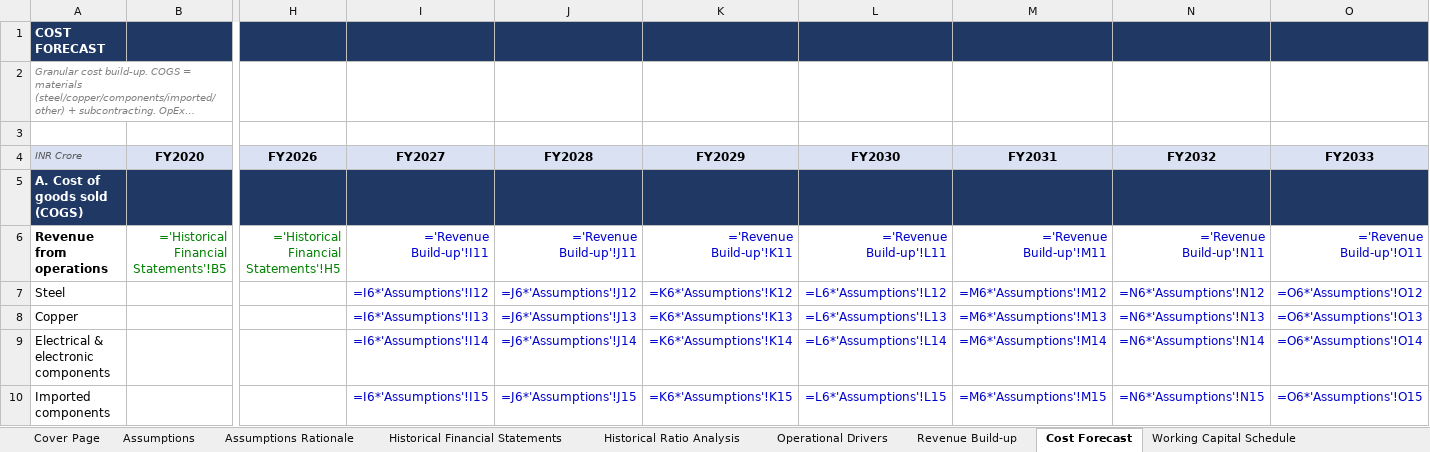
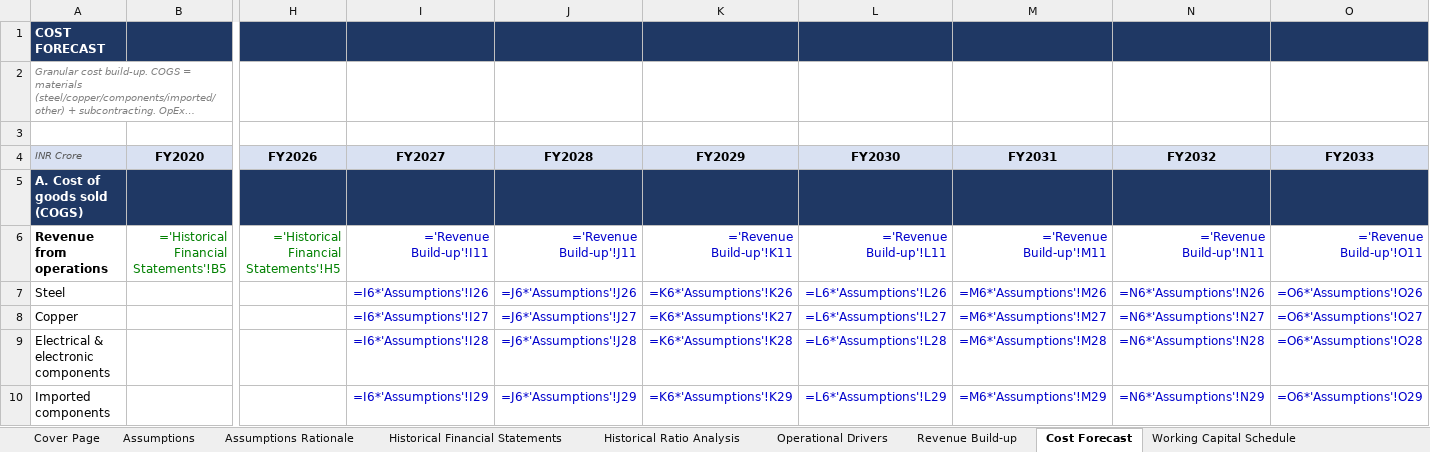
Before and after one commit to mbashivam897-rgb/BHEL, an Excel workbook: BHEL_Financial_Model.xlsx, sheet Cost Forecast, drawn as a sheet; only a part is shown, gaps mark what is left out; long unchanged cells end in …; values as stored, in another font and other column widths than the file's, no borders; formulas without a stored value are shown as written; the diff covers the shown part only; the diff names each change by its address in the sheet, - before the commit and + after, or states it on an @@ line.

```diff
--- a/BHEL_Financial_Model.xlsx (sheet Cost Forecast)
+++ b/BHEL_Financial_Model.xlsx (sheet Cost Forecast)
-I7 (FY2027): =I6*'Assumptions'!I12
+I7 (FY2027): =I6*'Assumptions'!I26
-J7 (FY2028): =J6*'Assumptions'!J12
+J7 (FY2028): =J6*'Assumptions'!J26
-K7 (FY2029): =K6*'Assumptions'!K12
+K7 (FY2029): =K6*'Assumptions'!K26
-L7 (FY2030): =L6*'Assumptions'!L12
+L7 (FY2030): =L6*'Assumptions'!L26
-M7 (FY2031): =M6*'Assumptions'!M12
+M7 (FY2031): =M6*'Assumptions'!M26
-N7 (FY2032): =N6*'Assumptions'!N12
+N7 (FY2032): =N6*'Assumptions'!N26
-O7 (FY2033): =O6*'Assumptions'!O12
+O7 (FY2033): =O6*'Assumptions'!O26
-I8 (FY2027): =I6*'Assumptions'!I13
+I8 (FY2027): =I6*'Assumptions'!I27
-J8 (FY2028): =J6*'Assumptions'!J13
+J8 (FY2028): =J6*'Assumptions'!J27
-K8 (FY2029): =K6*'Assumptions'!K13
+K8 (FY2029): =K6*'Assumptions'!K27
-L8 (FY2030): =L6*'Assumptions'!L13
+L8 (FY2030): =L6*'Assumptions'!L27
-M8 (FY2031): =M6*'Assumptions'!M13
+M8 (FY2031): =M6*'Assumptions'!M27
-N8 (FY2032): =N6*'Assumptions'!N13
+N8 (FY2032): =N6*'Assumptions'!N27
-O8 (FY2033): =O6*'Assumptions'!O13
+O8 (FY2033): =O6*'Assumptions'!O27
-I9 (FY2027): =I6*'Assumptions'!I14
+I9 (FY2027): =I6*'Assumptions'!I28
-J9 (FY2028): =J6*'Assumptions'!J14
+J9 (FY2028): =J6*'Assumptions'!J28
-K9 (FY2029): =K6*'Assumptions'!K14
+K9 (FY2029): =K6*'Assumptions'!K28
-L9 (FY2030): =L6*'Assumptions'!L14
+L9 (FY2030): =L6*'Assumptions'!L28
-M9 (FY2031): =M6*'Assumptions'!M14
+M9 (FY2031): =M6*'Assumptions'!M28
-N9 (FY2032): =N6*'Assumptions'!N14
+N9 (FY2032): =N6*'Assumptions'!N28
-O9 (FY2033): =O6*'Assumptions'!O14
+O9 (FY2033): =O6*'Assumptions'!O28
-I10 (FY2027): =I6*'Assumptions'!I15
+I10 (FY2027): =I6*'Assumptions'!I29
-J10 (FY2028): =J6*'Assumptions'!J15
+J10 (FY2028): =J6*'Assumptions'!J29
-K10 (FY2029): =K6*'Assumptions'!K15
+K10 (FY2029): =K6*'Assumptions'!K29
-L10 (FY2030): =L6*'Assumptions'!L15
+L10 (FY2030): =L6*'Assumptions'!L29
-M10 (FY2031): =M6*'Assumptions'!M15
+M10 (FY2031): =M6*'Assumptions'!M29
-N10 (FY2032): =N6*'Assumptions'!N15
+N10 (FY2032): =N6*'Assumptions'!N29
-O10 (FY2033): =O6*'Assumptions'!O15
+O10 (FY2033): =O6*'Assumptions'!O29
```
Also changed, not shown: 42 edited cells elsewhere in this sheet, sheet Assumptions, sheet Forecast Financial Statements, sheet Working Capital Schedule, sheet Ratio Analysis, sheet Revenue Build-up, sheet DCF Valuation, 10 more sheets, 1 other file.
